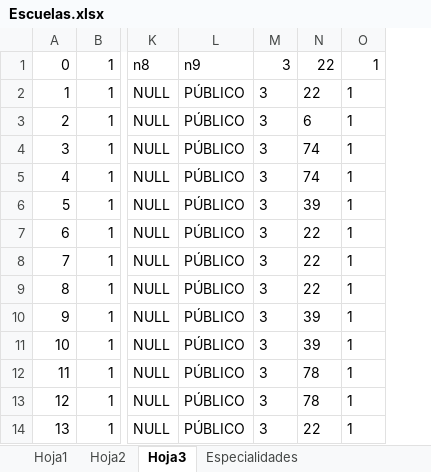
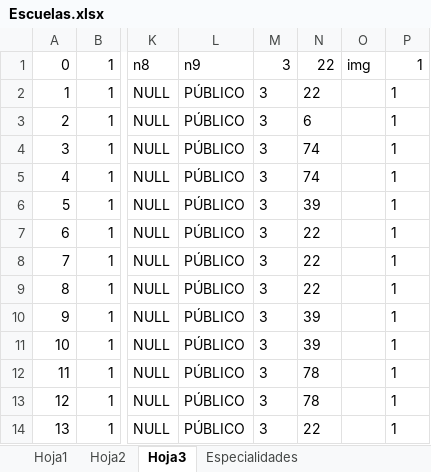
Before and after one commit to isaiascaamalgarcia/nu-uk, an Excel workbook: Escuelas.xlsx, sheet Hoja3, drawn as a sheet; only a part is shown, gaps mark what is left out; values as stored, in another font and other column widths than the file's, no borders; the diff names each change by its address in the sheet, - before the commit and + after, or states it on an @@ line.

```diff
--- a/Escuelas.xlsx (sheet Hoja3)
+++ b/Escuelas.xlsx (sheet Hoja3)
+column O, row 1: img
```
Also changed, not shown: sheet Especialidades, sheet Hoja1, 5 other files.
